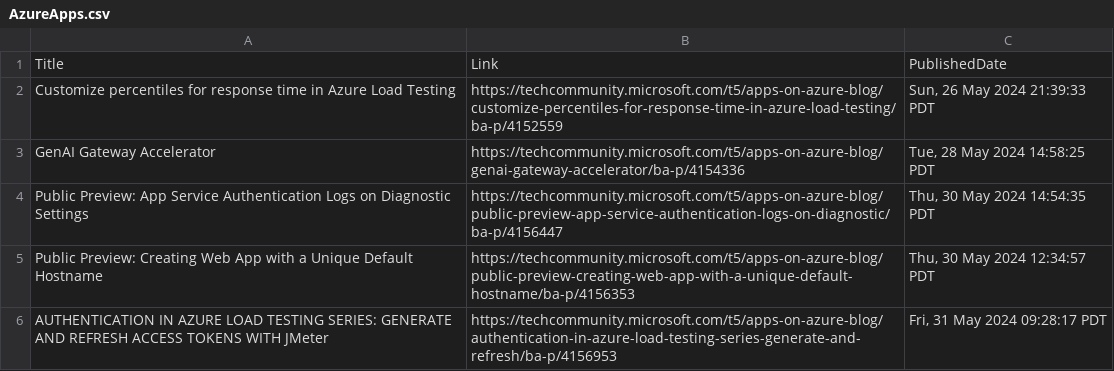
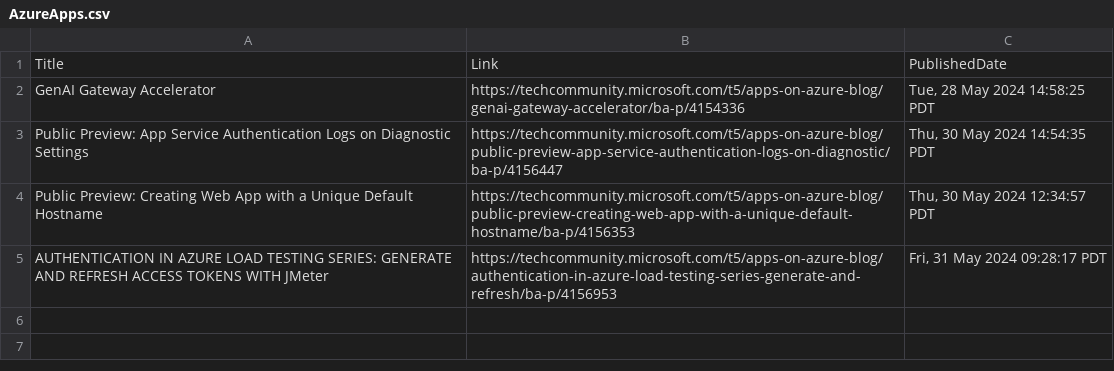
Before and after one commit to wilfriedwoivre/feedly, a CSV file: items/AzureApps.csv, drawn as a sheet; the diff names each change by its address in the sheet, - before the commit and + after, or states it on an @@ line.

Commit message:
Read RSS items

```diff
--- a/items/AzureApps.csv
+++ b/items/AzureApps.csv
-row 2: Customize percentiles for response time in Azure Load Testing | https://techcommunity.microsoft.com/t5/apps-on-azure-blog/customize-percentiles-for-response-time-in-azure-load-testing/ba-p/4152559 | Sun, 26 May 2024 21:39:33 PDT
```
